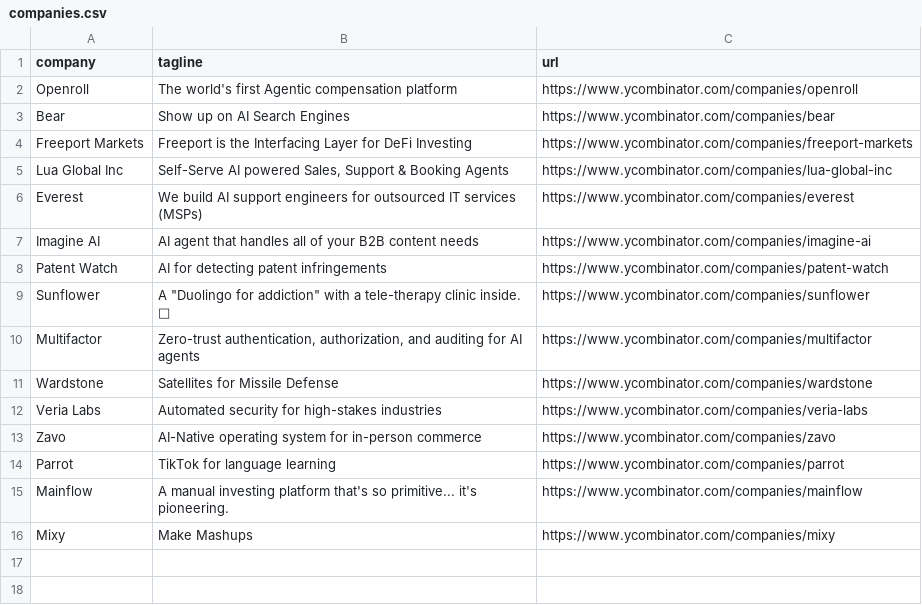
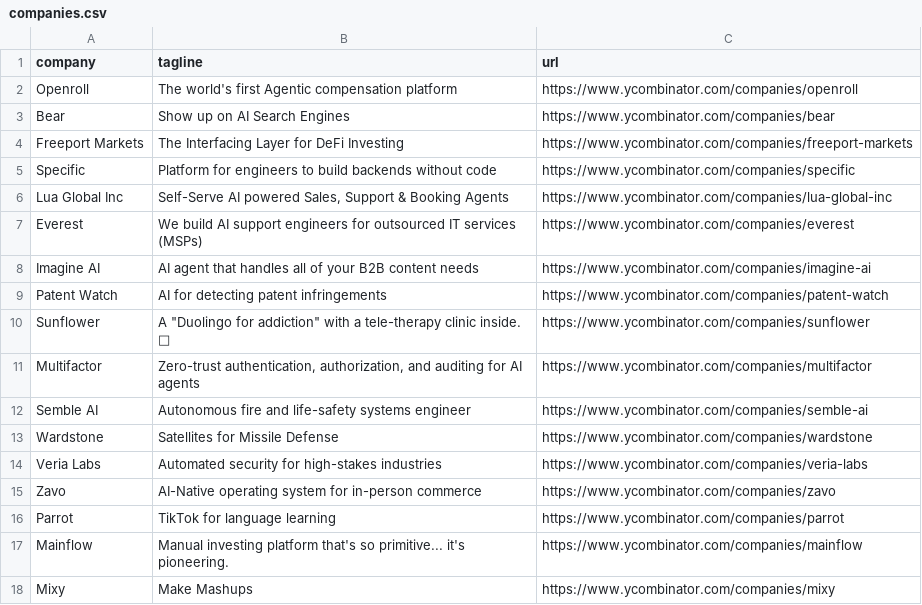
Before and after one commit to mcottle1/yc-updates, a CSV file: companies.csv, drawn as a sheet.

```diff
--- a/companies.csv
+++ b/companies.csv
@@ -3,3 +3,4 @@ Openroll,The world's first Agentic compensation platform,https://www.ycombinator
 Bear,Show up on AI Search Engines,https://www.ycombinator.com/companies/bear
-Freeport Markets,Freeport is the Interfacing Layer for DeFi Investing,https://www.ycombinator.com/companies/freeport-markets
+Freeport Markets,The Interfacing Layer for DeFi Investing,https://www.ycombinator.com/companies/freeport-markets
+Specific,Platform for engineers to build backends without code,https://www.ycombinator.com/companies/specific
 Lua Global Inc,"Self-Serve AI powered Sales, Support & Booking Agents",https://www.ycombinator.com/companies/lua-global-inc
@@ -10,2 +11,3 @@ Sunflower,"A ""Duolingo for addiction"" with a tele-therapy clinic inside. 🌻"
 Multifactor,"Zero-trust authentication, authorization, and auditing for AI agents",https://www.ycombinator.com/companies/multifactor
+Semble AI,Autonomous fire and life-safety systems engineer,https://www.ycombinator.com/companies/semble-ai
 Wardstone,Satellites for Missile Defense,https://www.ycombinator.com/companies/wardstone
@@ -14,3 +16,3 @@ Zavo,AI-Native operating system for in-person commerce,https://www.ycombinator.c
 Parrot,TikTok for language learning,https://www.ycombinator.com/companies/parrot
-Mainflow,A manual investing platform that's so primitive... it's pioneering.,https://www.ycombinator.com/companies/mainflow
+Mainflow,Manual investing platform that's so primitive... it's pioneering.,https://www.ycombinator.com/companies/mainflow
 Mixy,Make Mashups,https://www.ycombinator.com/companies/mixy
```
